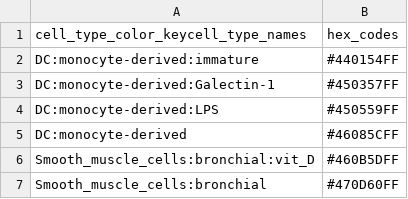
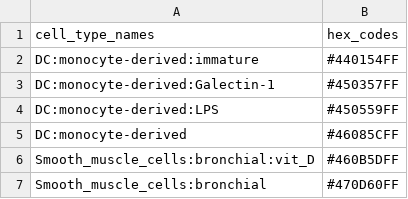
Before and after one commit to stjude-dnb-binfcore/sc-snap-parse, a TSV file: figures/palettes/cell_type_color_key.tsv, drawn as a sheet; only a part is shown.

```diff
--- a/figures/palettes/cell_type_color_key.tsv
+++ b/figures/palettes/cell_type_color_key.tsv
@@ -1,2 +1,2 @@
-cell_type_color_keycell_type_names	hex_codes
+cell_type_names	hex_codes
 DC:monocyte-derived:immature	#440154FF
```
Also changed, not shown: 2 other files.
